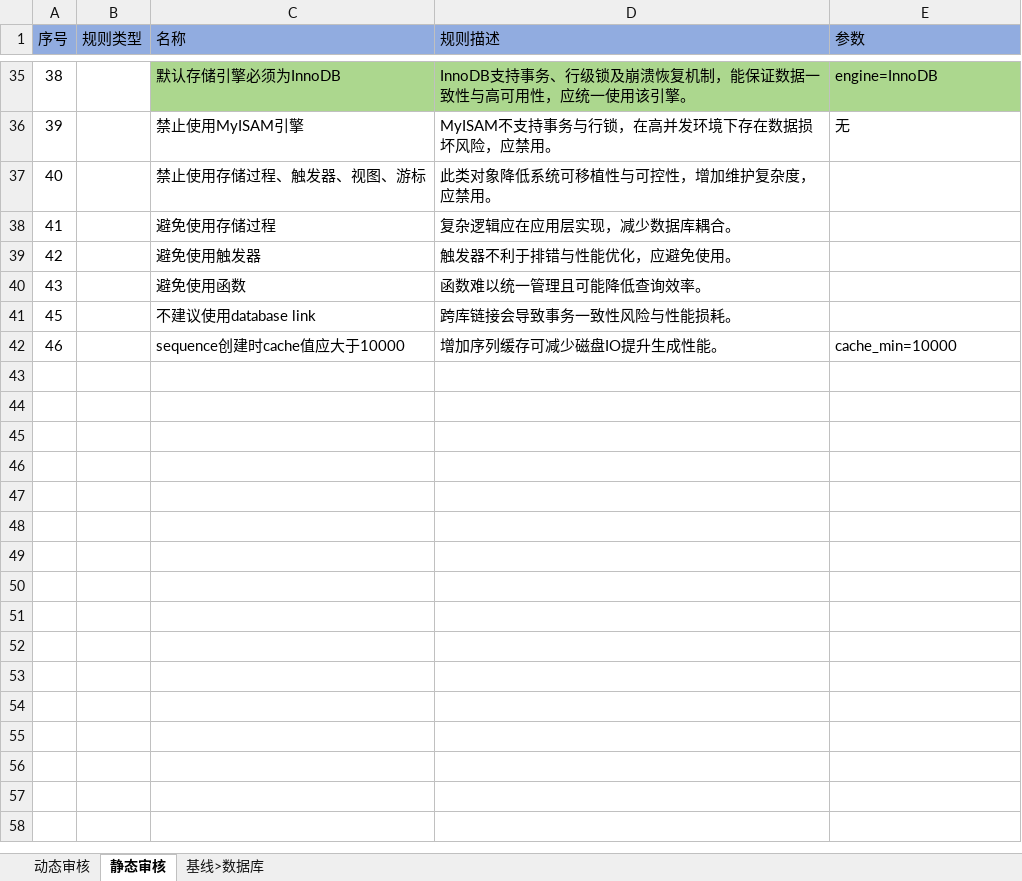
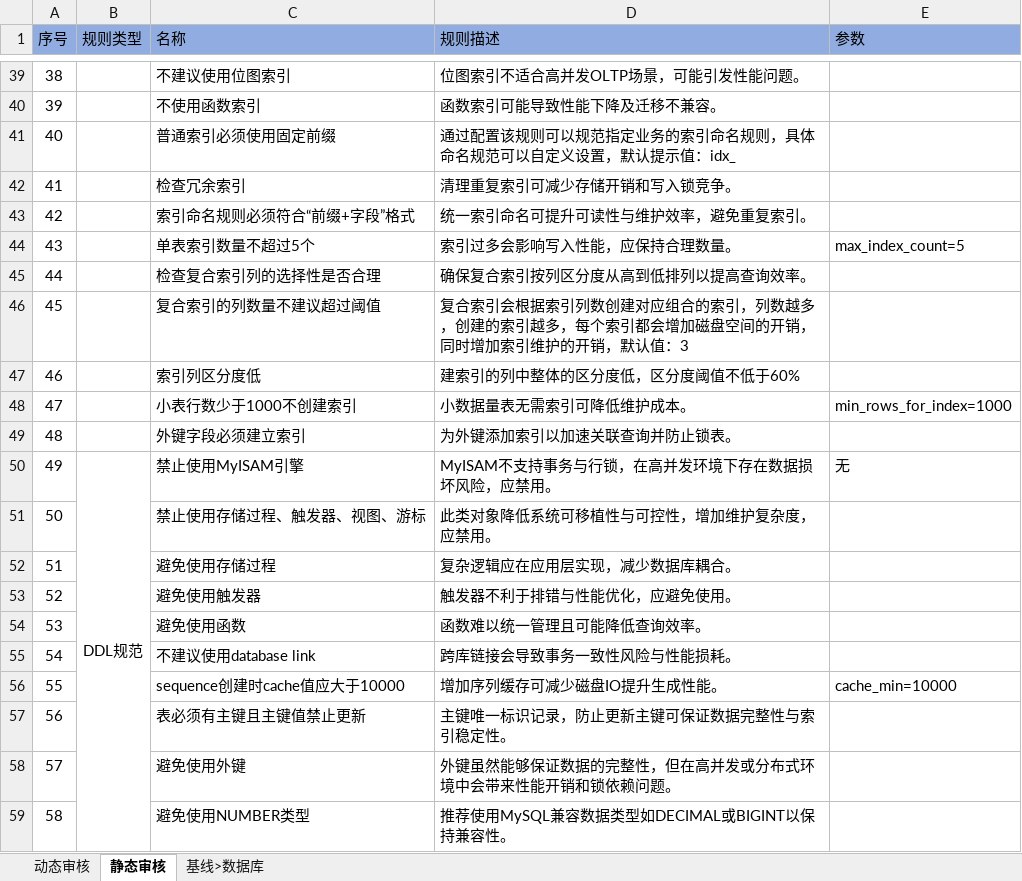
Before and after one commit to LiHengofChina/_python, an Excel workbook: 003.python_study/006.project/001.sql_approval/016.基线审核/002.TDSQL/【需求分析：TDSQL基线审核】.xlsx, sheet 静态审核, drawn as a sheet; only a part is shown, gaps mark what is left out; values as stored, in another font and other column widths than the file's, no borders; addresses are those after the commit; the diff covers the shown part only; the diff names each change by its address in the sheet, - before the commit and + after, or states it on an @@ line.

```diff
--- a/003.python_study/006.project/001.sql_approval/016.基线审核/002.TDSQL/【需求分析：TDSQL基线审核】.xlsx (sheet 静态审核)
+++ b/003.python_study/006.project/001.sql_approval/016.基线审核/002.TDSQL/【需求分析：TDSQL基线审核】.xlsx (sheet 静态审核)
-C39 (名称): 默认存储引擎必须为InnoDB
+C39 (名称): 不建议使用位图索引
-C39:E39 fill: #ACD78E
+C39:E39 fill: none
-D39 (规则描述): InnoDB支持事务、行级锁及崩溃恢复机制，能保证数据一致性与高可用性，应统一使用该引擎。
+D39 (规则描述): 位图索引不适合高并发OLTP场景，可能引发性能问题。
-E39 (参数): engine=InnoDB
+E39 (参数): (empty)
-C40 (名称): 禁止使用MyISAM引擎
+C40 (名称): 不使用函数索引
-D40 (规则描述): MyISAM不支持事务与行锁，在高并发环境下存在数据损坏风险，应禁用。
+D40 (规则描述): 函数索引可能导致性能下降及迁移不兼容。
-E40 (参数): 无
+E40 (参数): (empty)
-C41 (名称): 禁止使用存储过程、触发器、视图、游标
+C41 (名称): 普通索引必须使用固定前缀
-D41 (规则描述): 此类对象降低系统可移植性与可控性，增加维护复杂度，应禁用。
+D41 (规则描述): 通过配置该规则可以规范指定业务的索引命名规则，具体命名规范可以自定义设置，默认提示值：idx_
-C42 (名称): 避免使用存储过程
+C42 (名称): 检查冗余索引
-D42 (规则描述): 复杂逻辑应在应用层实现，减少数据库耦合。
+D42 (规则描述): 清理重复索引可减少存储开销和写入锁竞争。
-C43 (名称): 避免使用触发器
+C43 (名称): 索引命名规则必须符合“前缀+字段”格式
-D43 (规则描述): 触发器不利于排错与性能优化，应避免使用。
+D43 (规则描述): 统一索引命名可提升可读性与维护效率，避免重复索引。
-C44 (名称): 避免使用函数
+C44 (名称): 单表索引数量不超过5个
-D44 (规则描述): 函数难以统一管理且可能降低查询效率。
+D44 (规则描述): 索引过多会影响写入性能，应保持合理数量。
-E44 (参数): (empty)
+E44 (参数): max_index_count=5
+row 45: 44 |  | 检查复合索引列的选择性是否合理 | 确保复合索引按列区分度从高到低排列以提高查询效率。
-C46 (名称): 不建议使用database link
+C46 (名称): 复合索引的列数量不建议超过阈值
-D46 (规则描述): 跨库链接会导致事务一致性风险与性能损耗。
+D46 (规则描述): 复合索引会根据索引列数创建对应组合的索引，列数越多，创建的索引越多，每个索引都会增加磁盘空间的开销，同时增加索引维护的开销，默认值：3
+row 47: 46 |  | 索引列区分度低 | 建索引的列中整体的区分度低，区分度阈值不低于60%
+row 48: 47 |  | 小表行数少于1000不创建索引 | 小数据量表无需索引可降低维护成本。 | min_rows_for_index=1000
+row 49: 48 |  | 外键字段必须建立索引 | 为外键添加索引以加速关联查询并防止锁表。
+row 50: 49 | DDL规范 | 禁止使用MyISAM引擎 | MyISAM不支持事务与行锁，在高并发环境下存在数据损坏风险，应禁用。 | 无
+row 51: 50 |  | 禁止使用存储过程、触发器、视图、游标 | 此类对象降低系统可移植性与可控性，增加维护复杂度，应禁用。
+row 52: 51 |  | 避免使用存储过程 | 复杂逻辑应在应用层实现，减少数据库耦合。
+row 53: 52 |  | 避免使用触发器 | 触发器不利于排错与性能优化，应避免使用。
+row 54: 53 |  | 避免使用函数 | 函数难以统一管理且可能降低查询效率。
+row 55: 54 |  | 不建议使用database link | 跨库链接会导致事务一致性风险与性能损耗。
-A56 (序号): 46
+A56 (序号): 55
+row 57: 56 |  | 表必须有主键且主键值禁止更新 | 主键唯一标识记录，防止更新主键可保证数据完整性与索引稳定性。
+row 58: 57 |  | 避免使用外键 | 外键虽然能够保证数据的完整性，但在高并发或分布式环境中会带来性能开销和锁依赖问题。
+row 59: 58 |  | 避免使用NUMBER类型 | 推荐使用MySQL兼容数据类型如DECIMAL或BIGINT以保持兼容性。
```
Also changed, not shown: 21 added rows, 1 removed row, 81 edited cells, cell formats and merged cells elsewhere in this sheet, sheet 动态审核, sheet 基线>数据库, 2 other files.
